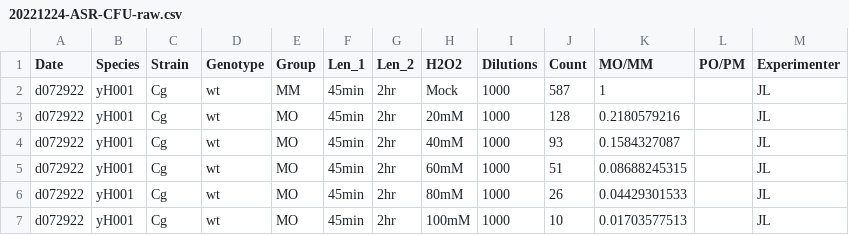
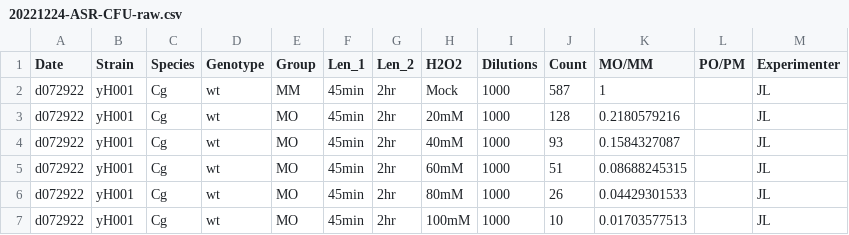
Before and after one commit to binhe-lab/E036-ASR-H2O2, a CSV file: 02-ASR-assay/input/20221224-ASR-CFU-raw.csv, drawn as a sheet; only a part is shown.

Commit message:
input file for ASR reformatted

```diff
--- a/02-ASR-assay/input/20221224-ASR-CFU-raw.csv
+++ b/02-ASR-assay/input/20221224-ASR-CFU-raw.csv
@@ -1,2 +1,2 @@
-Date,Species,Strain,Genotype,Group,Len_1,Len_2,H2O2,Dilutions,Count,MO/MM,PO/PM,Experimenter
+Date,Strain,Species,Genotype,Group,Len_1,Len_2,H2O2,Dilutions,Count,MO/MM,PO/PM,Experimenter
 d072922,yH001,Cg,wt,MM,45min,2hr,Mock,1000,587,1,,JL
```
